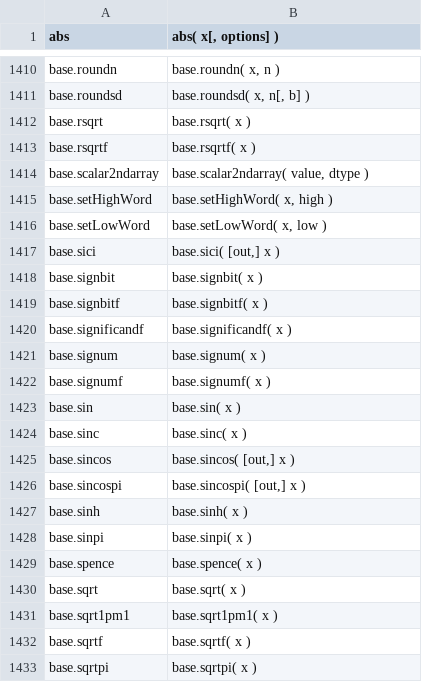
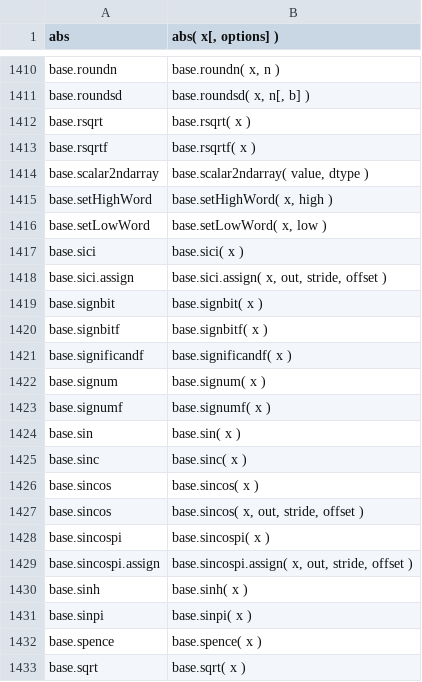
Before and after one commit to stdlib-js/repl, a CSV file: signature/data/data.csv, drawn as a sheet; only a part is shown, gaps mark what is left out; the shorter side is filled out with more unchanged rows.

```diff
--- a/signature/data/data.csv
+++ b/signature/data/data.csv
@@ -1416,3 +1416,4 @@ base.setHighWord,"base.setHighWord( x, high )"
 base.setLowWord,"base.setLowWord( x, low )"
-base.sici,"base.sici( [out,] x )"
+base.sici,"base.sici( x )"
+base.sici.assign,"base.sici.assign( x, out, stride, offset )"
 base.signbit,"base.signbit( x )"
@@ -1424,4 +1425,6 @@ base.sin,"base.sin( x )"
 base.sinc,"base.sinc( x )"
-base.sincos,"base.sincos( [out,] x )"
-base.sincospi,"base.sincospi( [out,] x )"
+base.sincos,"base.sincos( x )"
+base.sincos,"base.sincos( x, out, stride, offset )"
+base.sincospi,"base.sincospi( x )"
+base.sincospi.assign,"base.sincospi.assign( x, out, stride, offset )"
 base.sinh,"base.sinh( x )"
```
Also changed, not shown: info/data/data.csv, typed-signature/data/data.csv, 6 other files.
